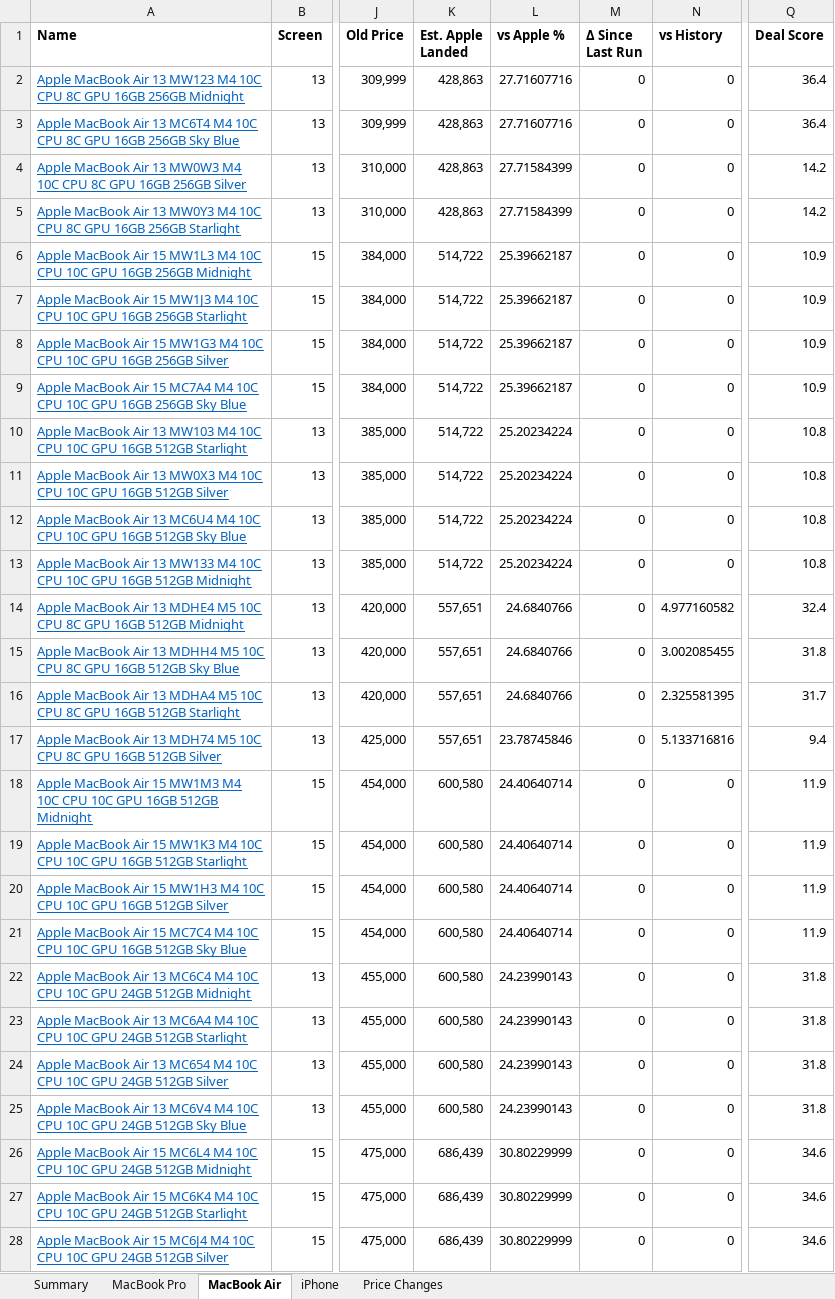
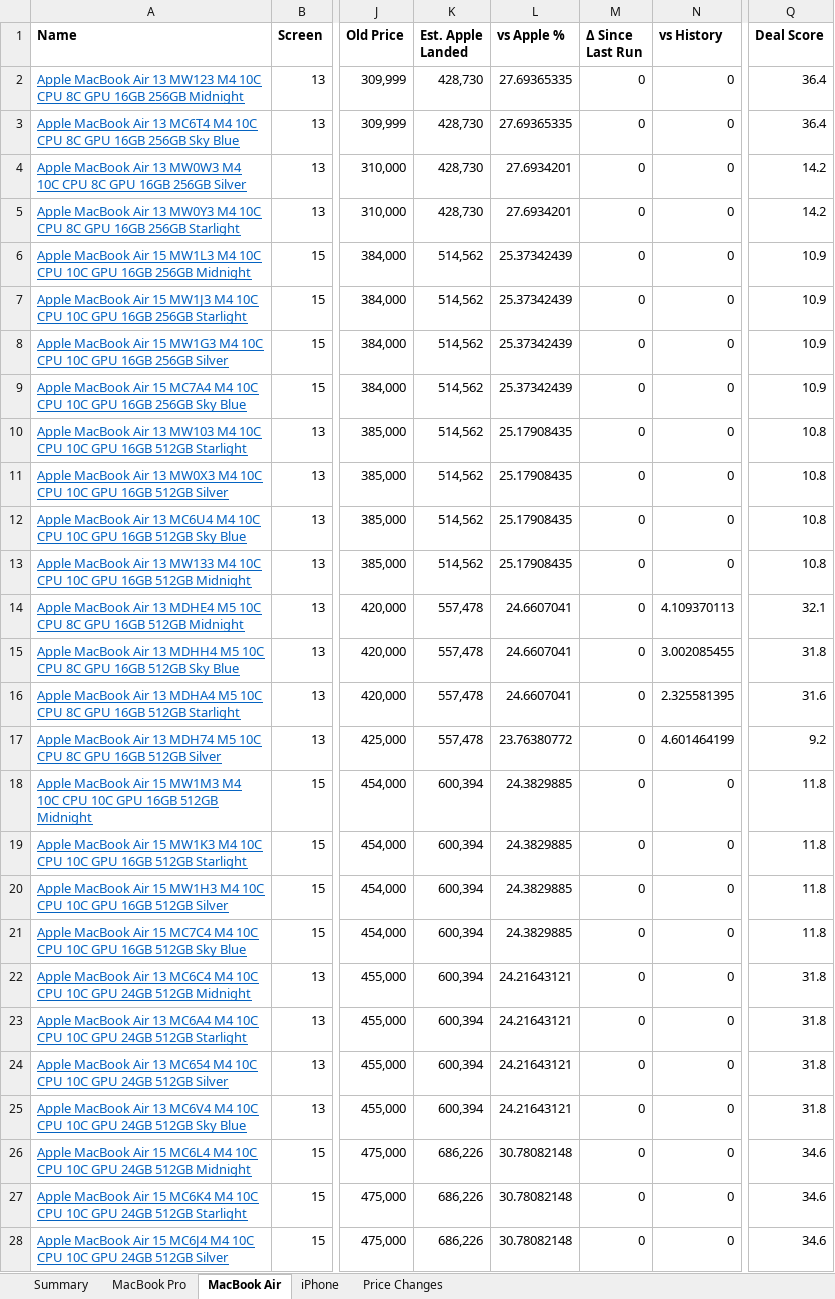
Before and after one commit to MrErrorSan/applemac-pk-tracker, an Excel workbook: web/downloads/applemac-prices.xlsx, sheet MacBook Air, drawn as a sheet; only a part is shown, gaps mark what is left out; values as stored, in another font and other column widths than the file's, no borders; conditional formats not drawn; the diff covers the shown part only; the diff names each change by its address in the sheet, - before the commit and + after, or states it on an @@ line.

```diff
--- a/web/downloads/applemac-prices.xlsx (sheet MacBook Air)
+++ b/web/downloads/applemac-prices.xlsx (sheet MacBook Air)
-K2:K5 (Est. Apple Landed): 428,863
+K2:K5 (Est. Apple Landed): 428,730
-L2:L3 (vs Apple %): 27.71607716
+L2:L3 (vs Apple %): 27.69365335
-L4:L5 (vs Apple %): 27.71584399
+L4:L5 (vs Apple %): 27.6934201
-K6:K13 (Est. Apple Landed): 514,722
+K6:K13 (Est. Apple Landed): 514,562
-L6:L9 (vs Apple %): 25.39662187
+L6:L9 (vs Apple %): 25.37342439
-L10:L13 (vs Apple %): 25.20234224
+L10:L13 (vs Apple %): 25.17908435
-K14:K17 (Est. Apple Landed): 557,651
+K14:K17 (Est. Apple Landed): 557,478
-L14:L16 (vs Apple %): 24.6840766
+L14:L16 (vs Apple %): 24.6607041
-N14 (vs History): 4.977160582
+N14 (vs History): 4.109370113
-Q14 (Deal Score): 32.4
+Q14 (Deal Score): 32.1
-Q16 (Deal Score): 31.7
+Q16 (Deal Score): 31.6
-L17 (vs Apple %): 23.78745846
+L17 (vs Apple %): 23.76380772
-N17 (vs History): 5.133716816
+N17 (vs History): 4.601464199
-Q17 (Deal Score): 9.4
+Q17 (Deal Score): 9.2
-K18:K25 (Est. Apple Landed): 600,580
+K18:K25 (Est. Apple Landed): 600,394
-L18:L21 (vs Apple %): 24.40640714
+L18:L21 (vs Apple %): 24.3829885
-Q18:Q21 (Deal Score): 11.9
+Q18:Q21 (Deal Score): 11.8
-L22:L25 (vs Apple %): 24.23990143
+L22:L25 (vs Apple %): 24.21643121
-K26:K28 (Est. Apple Landed): 686,439
+K26:K28 (Est. Apple Landed): 686,226
-L26:L28 (vs Apple %): 30.80229999
+L26:L28 (vs Apple %): 30.78082148
```
Also changed, not shown: 3 added rows, 3 removed rows and 118 edited cells elsewhere in this sheet, sheet MacBook Pro, sheet Price Changes, sheet iPhone, sheet Summary, 7 other files.
